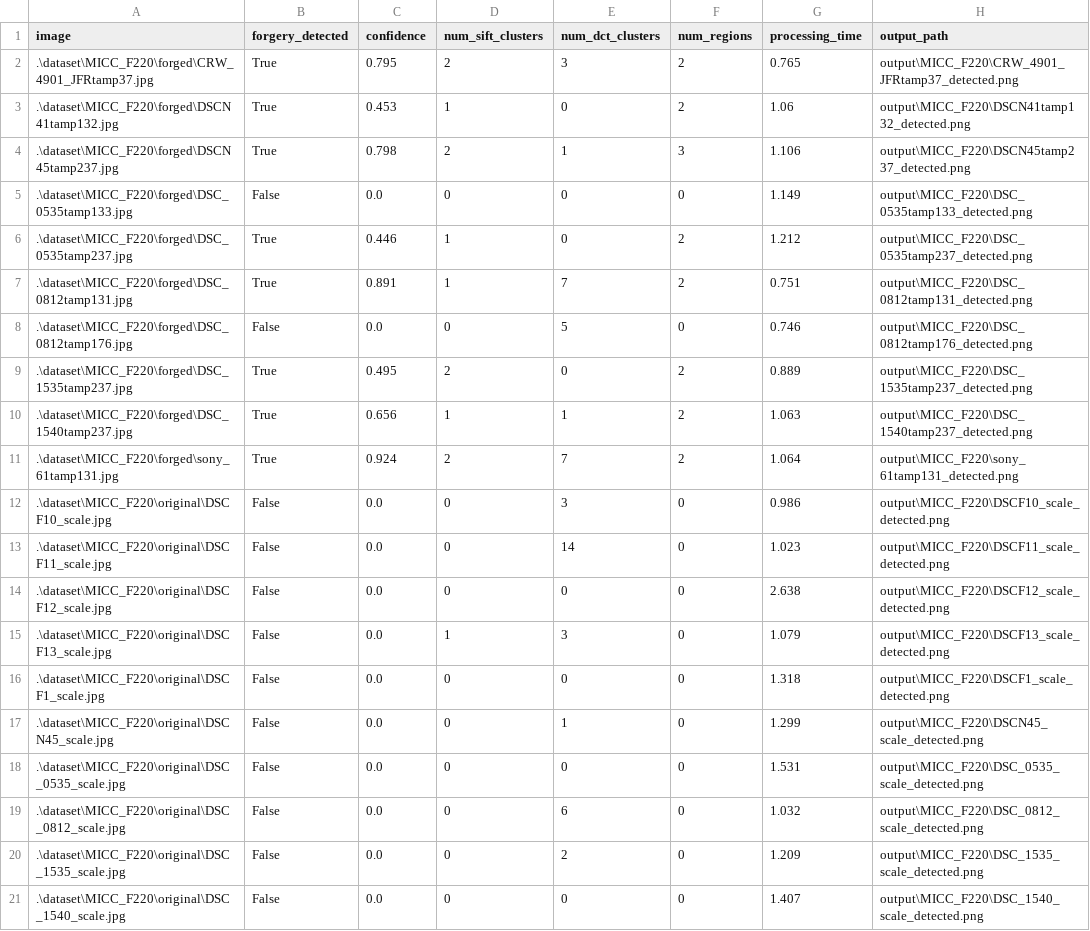
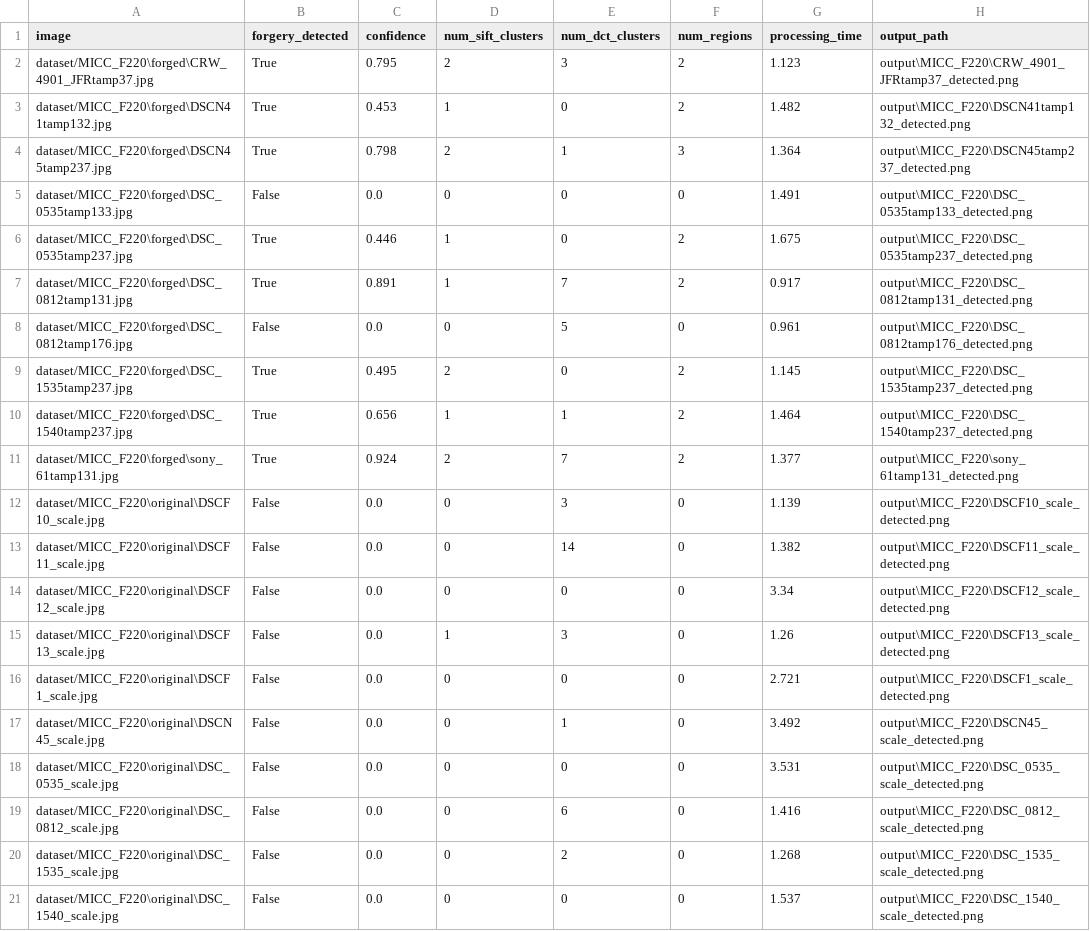
Before and after one commit to AXEY1010/client, a CSV file: output/MICC_F220/results_summary.csv, drawn as a sheet.

Commit message:
feat: implement forgery localization module with SIFT/DCT mask merging and spatial consistency validation

```diff
--- a/output/MICC_F220/results_summary.csv
+++ b/output/MICC_F220/results_summary.csv
@@ -1,21 +1,21 @@
 image,forgery_detected,confidence,num_sift_clusters,num_dct_clusters,num_regions,processing_time,output_path
-.\dataset\MICC_F220\forged\CRW_4901_JFRtamp37.jpg,True,0.795,2,3,2,0.765,output\MICC_F220\CRW_4901_JFRtamp37_detected.png
-.\dataset\MICC_F220\forged\DSCN41tamp132.jpg,True,0.453,1,0,2,1.06,output\MICC_F220\DSCN41tamp132_detected.png
-.\dataset\MICC_F220\forged\DSCN45tamp237.jpg,True,0.798,2,1,3,1.106,output\MICC_F220\DSCN45tamp237_detected.png
-.\dataset\MICC_F220\forged\DSC_0535tamp133.jpg,False,0.0,0,0,0,1.149,output\MICC_F220\DSC_0535tamp133_detected.png
-.\dataset\MICC_F220\forged\DSC_0535tamp237.jpg,True,0.446,1,0,2,1.212,output\MICC_F220\DSC_0535tamp237_detected.png
-.\dataset\MICC_F220\forged\DSC_0812tamp131.jpg,True,0.891,1,7,2,0.751,output\MICC_F220\DSC_0812tamp131_detected.png
-.\dataset\MICC_F220\forged\DSC_0812tamp176.jpg,False,0.0,0,5,0,0.746,output\MICC_F220\DSC_0812tamp176_detected.png
-.\dataset\MICC_F220\forged\DSC_1535tamp237.jpg,True,0.495,2,0,2,0.889,output\MICC_F220\DSC_1535tamp237_detected.png
-.\dataset\MICC_F220\forged\DSC_1540tamp237.jpg,True,0.656,1,1,2,1.063,output\MICC_F220\DSC_1540tamp237_detected.png
-.\dataset\MICC_F220\forged\sony_61tamp131.jpg,True,0.924,2,7,2,1.064,output\MICC_F220\sony_61tamp131_detected.png
-.\dataset\MICC_F220\original\DSCF10_scale.jpg,False,0.0,0,3,0,0.986,output\MICC_F220\DSCF10_scale_detected.png
-.\dataset\MICC_F220\original\DSCF11_scale.jpg,False,0.0,0,14,0,1.023,output\MICC_F220\DSCF11_scale_detected.png
-.\dataset\MICC_F220\original\DSCF12_scale.jpg,False,0.0,0,0,0,2.638,output\MICC_F220\DSCF12_scale_detected.png
-.\dataset\MICC_F220\original\DSCF13_scale.jpg,False,0.0,1,3,0,1.079,output\MICC_F220\DSCF13_scale_detected.png
-.\dataset\MICC_F220\original\DSCF1_scale.jpg,False,0.0,0,0,0,1.318,output\MICC_F220\DSCF1_scale_detected.png
-.\dataset\MICC_F220\original\DSCN45_scale.jpg,False,0.0,0,1,0,1.299,output\MICC_F220\DSCN45_scale_detected.png
-.\dataset\MICC_F220\original\DSC_0535_scale.jpg,False,0.0,0,0,0,1.531,output\MICC_F220\DSC_0535_scale_detected.png
-.\dataset\MICC_F220\original\DSC_0812_scale.jpg,False,0.0,0,6,0,1.032,output\MICC_F220\DSC_0812_scale_detected.png
-.\dataset\MICC_F220\original\DSC_1535_scale.jpg,False,0.0,0,2,0,1.209,output\MICC_F220\DSC_1535_scale_detected.png
-.\dataset\MICC_F220\original\DSC_1540_scale.jpg,False,0.0,0,0,0,1.407,output\MICC_F220\DSC_1540_scale_detected.png
+dataset/MICC_F220\forged\CRW_4901_JFRtamp37.jpg,True,0.795,2,3,2,1.123,output\MICC_F220\CRW_4901_JFRtamp37_detected.png
+dataset/MICC_F220\forged\DSCN41tamp132.jpg,True,0.453,1,0,2,1.482,output\MICC_F220\DSCN41tamp132_detected.png
+dataset/MICC_F220\forged\DSCN45tamp237.jpg,True,0.798,2,1,3,1.364,output\MICC_F220\DSCN45tamp237_detected.png
+dataset/MICC_F220\forged\DSC_0535tamp133.jpg,False,0.0,0,0,0,1.491,output\MICC_F220\DSC_0535tamp133_detected.png
+dataset/MICC_F220\forged\DSC_0535tamp237.jpg,True,0.446,1,0,2,1.675,output\MICC_F220\DSC_0535tamp237_detected.png
+dataset/MICC_F220\forged\DSC_0812tamp131.jpg,True,0.891,1,7,2,0.917,output\MICC_F220\DSC_0812tamp131_detected.png
+dataset/MICC_F220\forged\DSC_0812tamp176.jpg,False,0.0,0,5,0,0.961,output\MICC_F220\DSC_0812tamp176_detected.png
+dataset/MICC_F220\forged\DSC_1535tamp237.jpg,True,0.495,2,0,2,1.145,output\MICC_F220\DSC_1535tamp237_detected.png
+dataset/MICC_F220\forged\DSC_1540tamp237.jpg,True,0.656,1,1,2,1.464,output\MICC_F220\DSC_1540tamp237_detected.png
+dataset/MICC_F220\forged\sony_61tamp131.jpg,True,0.924,2,7,2,1.377,output\MICC_F220\sony_61tamp131_detected.png
+dataset/MICC_F220\original\DSCF10_scale.jpg,False,0.0,0,3,0,1.139,output\MICC_F220\DSCF10_scale_detected.png
+dataset/MICC_F220\original\DSCF11_scale.jpg,False,0.0,0,14,0,1.382,output\MICC_F220\DSCF11_scale_detected.png
+dataset/MICC_F220\original\DSCF12_scale.jpg,False,0.0,0,0,0,3.34,output\MICC_F220\DSCF12_scale_detected.png
+dataset/MICC_F220\original\DSCF13_scale.jpg,False,0.0,1,3,0,1.26,output\MICC_F220\DSCF13_scale_detected.png
+dataset/MICC_F220\original\DSCF1_scale.jpg,False,0.0,0,0,0,2.721,output\MICC_F220\DSCF1_scale_detected.png
+dataset/MICC_F220\original\DSCN45_scale.jpg,False,0.0,0,1,0,3.492,output\MICC_F220\DSCN45_scale_detected.png
+dataset/MICC_F220\original\DSC_0535_scale.jpg,False,0.0,0,0,0,3.531,output\MICC_F220\DSC_0535_scale_detected.png
+dataset/MICC_F220\original\DSC_0812_scale.jpg,False,0.0,0,6,0,1.416,output\MICC_F220\DSC_0812_scale_detected.png
+dataset/MICC_F220\original\DSC_1535_scale.jpg,False,0.0,0,2,0,1.268,output\MICC_F220\DSC_1535_scale_detected.png
+dataset/MICC_F220\original\DSC_1540_scale.jpg,False,0.0,0,0,0,1.537,output\MICC_F220\DSC_1540_scale_detected.png
```
Also changed, not shown: 6 other files.
